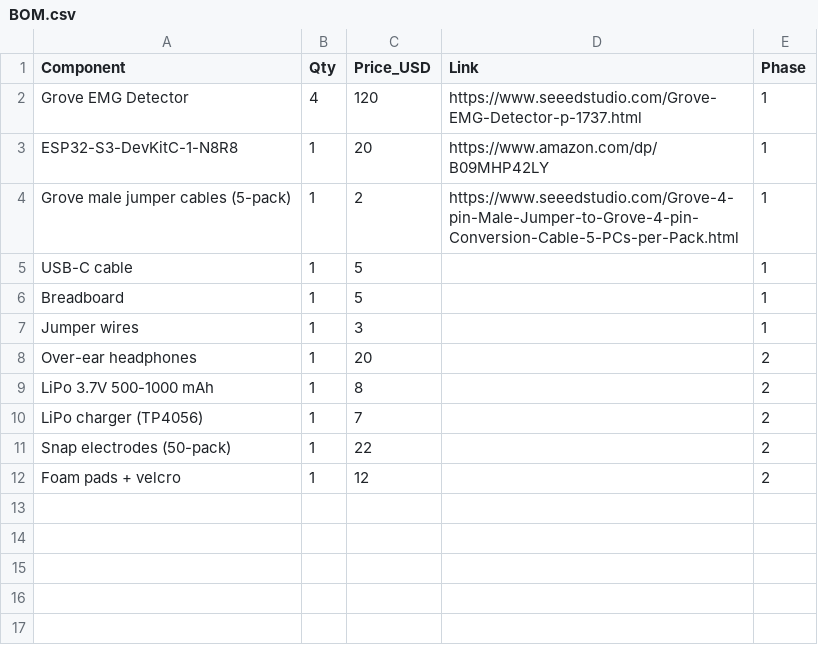
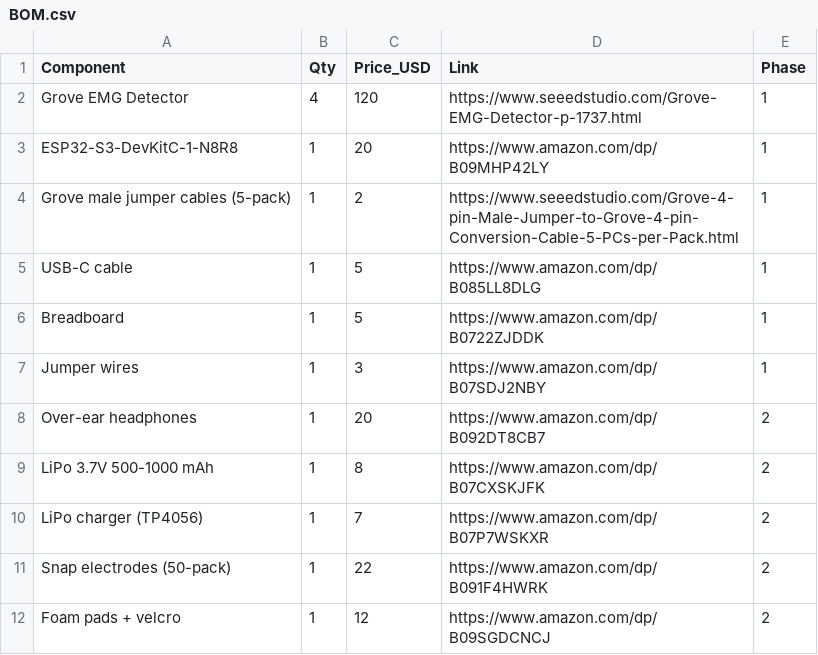
Before and after one commit to luffy101-hash/silent-speak-emg, a CSV file: BOM.csv, drawn as a sheet.

Commit message:
Add purchase links to BOM.csv and setup-git hook script
Fill in Amazon links for all BOM items and add setup-git.sh to
install a prepare-commit-msg hook that strips Cursor co-author lines.

```diff
--- a/BOM.csv
+++ b/BOM.csv
@@ -4,9 +4,9 @@ ESP32-S3-DevKitC-1-N8R8,1,20,https://www.amazon.com/dp/B09MHP42LY,1
 Grove male jumper cables (5-pack),1,2,https://www.seeedstudio.com/Grove-4-pin-Male-Jumper-to-Grove-4-pin-Conversion-Cable-5-PCs-per-Pack.html,1
-USB-C cable,1,5,,1
-Breadboard,1,5,,1
-Jumper wires,1,3,,1
-Over-ear headphones,1,20,,2
-LiPo 3.7V 500-1000 mAh,1,8,,2
-LiPo charger (TP4056),1,7,,2
-Snap electrodes (50-pack),1,22,,2
-Foam pads + velcro,1,12,,2
+USB-C cable,1,5,https://www.amazon.com/dp/B085LL8DLG,1
+Breadboard,1,5,https://www.amazon.com/dp/B0722ZJDDK,1
+Jumper wires,1,3,https://www.amazon.com/dp/B07SDJ2NBY,1
+Over-ear headphones,1,20,https://www.amazon.com/dp/B092DT8CB7,2
+LiPo 3.7V 500-1000 mAh,1,8,https://www.amazon.com/dp/B07CXSKJFK,2
+LiPo charger (TP4056),1,7,https://www.amazon.com/dp/B07P7WSKXR,2
+Snap electrodes (50-pack),1,22,https://www.amazon.com/dp/B091F4HWRK,2
+Foam pads + velcro,1,12,https://www.amazon.com/dp/B09SGDCNCJ,2
```
Also changed, not shown: 2 other files.
